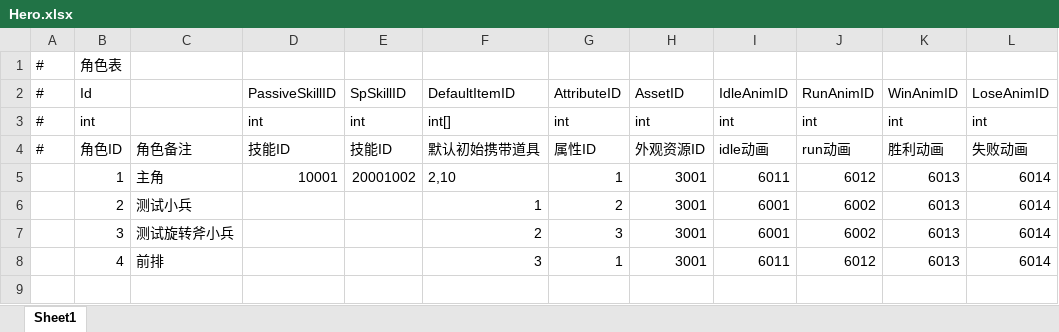
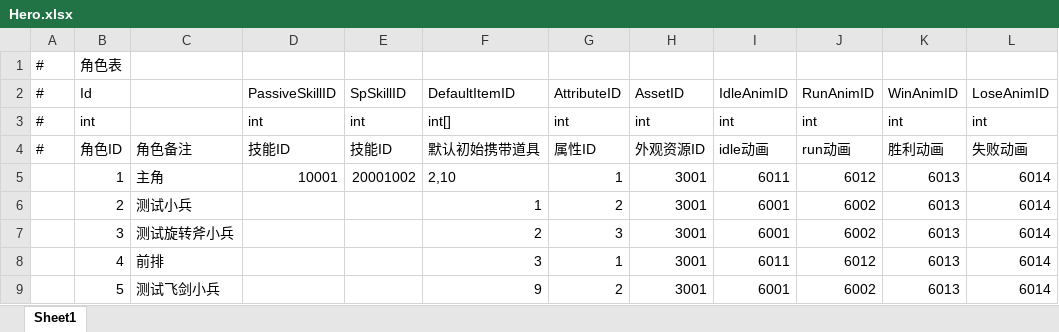
Before and after one commit to Yellowjump/AutoChess, an Excel workbook: Config/Hero.xlsx, sheet Sheet1, drawn as a sheet; values as stored, in another font and other column widths than the file's, no borders; the diff names each change by its address in the sheet, - before the commit and + after, or states it on an @@ line.

```diff
--- a/Config/Hero.xlsx (sheet Sheet1)
+++ b/Config/Hero.xlsx (sheet Sheet1)
+row 9:  | 5 | 测试飞剑小兵 |  |  | 9 | 2 | 3001 | 6001 | 6002 | 6013 | 6014
```
Also changed, not shown: Config/EnemyConfig.xlsx, Config/LevelConfig.xlsx, 22 other files.
